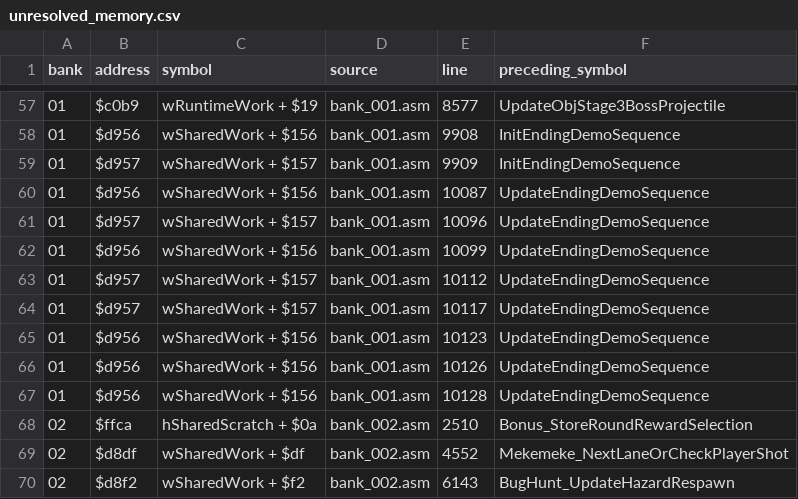
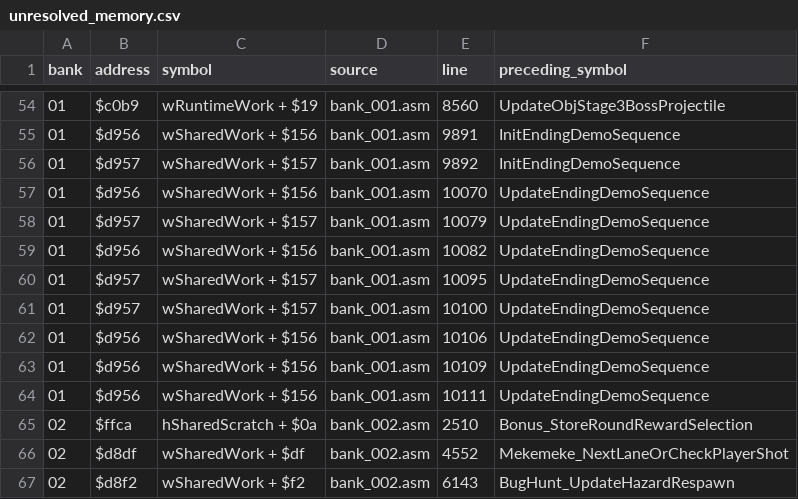
Before and after one commit to tonyjih/Crayon_Shin_Chan_4_disassemble, a CSV file: disassembly_shin/original/notes/unresolved_memory.csv, drawn as a sheet; only a part is shown, gaps mark what is left out; the diff covers the shown part only.

```diff
--- a/disassembly_shin/original/notes/unresolved_memory.csv
+++ b/disassembly_shin/original/notes/unresolved_memory.csv
@@ -57,12 +54,12 @@
-01,$c0b9,wRuntimeWork + $19,bank_001.asm,8577,UpdateObjStage3BossProjectile
-01,$d956,wSharedWork + $156,bank_001.asm,9908,InitEndingDemoSequence
-01,$d957,wSharedWork + $157,bank_001.asm,9909,InitEndingDemoSequence
-01,$d956,wSharedWork + $156,bank_001.asm,10087,UpdateEndingDemoSequence
-01,$d957,wSharedWork + $157,bank_001.asm,10096,UpdateEndingDemoSequence
-01,$d956,wSharedWork + $156,bank_001.asm,10099,UpdateEndingDemoSequence
-01,$d957,wSharedWork + $157,bank_001.asm,10112,UpdateEndingDemoSequence
-01,$d957,wSharedWork + $157,bank_001.asm,10117,UpdateEndingDemoSequence
-01,$d956,wSharedWork + $156,bank_001.asm,10123,UpdateEndingDemoSequence
-01,$d956,wSharedWork + $156,bank_001.asm,10126,UpdateEndingDemoSequence
-01,$d956,wSharedWork + $156,bank_001.asm,10128,UpdateEndingDemoSequence
+01,$c0b9,wRuntimeWork + $19,bank_001.asm,8560,UpdateObjStage3BossProjectile
+01,$d956,wSharedWork + $156,bank_001.asm,9891,InitEndingDemoSequence
+01,$d957,wSharedWork + $157,bank_001.asm,9892,InitEndingDemoSequence
+01,$d956,wSharedWork + $156,bank_001.asm,10070,UpdateEndingDemoSequence
+01,$d957,wSharedWork + $157,bank_001.asm,10079,UpdateEndingDemoSequence
+01,$d956,wSharedWork + $156,bank_001.asm,10082,UpdateEndingDemoSequence
+01,$d957,wSharedWork + $157,bank_001.asm,10095,UpdateEndingDemoSequence
+01,$d957,wSharedWork + $157,bank_001.asm,10100,UpdateEndingDemoSequence
+01,$d956,wSharedWork + $156,bank_001.asm,10106,UpdateEndingDemoSequence
+01,$d956,wSharedWork + $156,bank_001.asm,10109,UpdateEndingDemoSequence
+01,$d956,wSharedWork + $156,bank_001.asm,10111,UpdateEndingDemoSequence
 02,$ffca,hSharedScratch + $0a,bank_002.asm,2510,Bonus_StoreRoundRewardSelection
```
Also changed, not shown: 3 removed rows and 51 edited cells elsewhere in this file, disassembly_shin/original/notes/unresolved_labels.csv, 4 other files.
